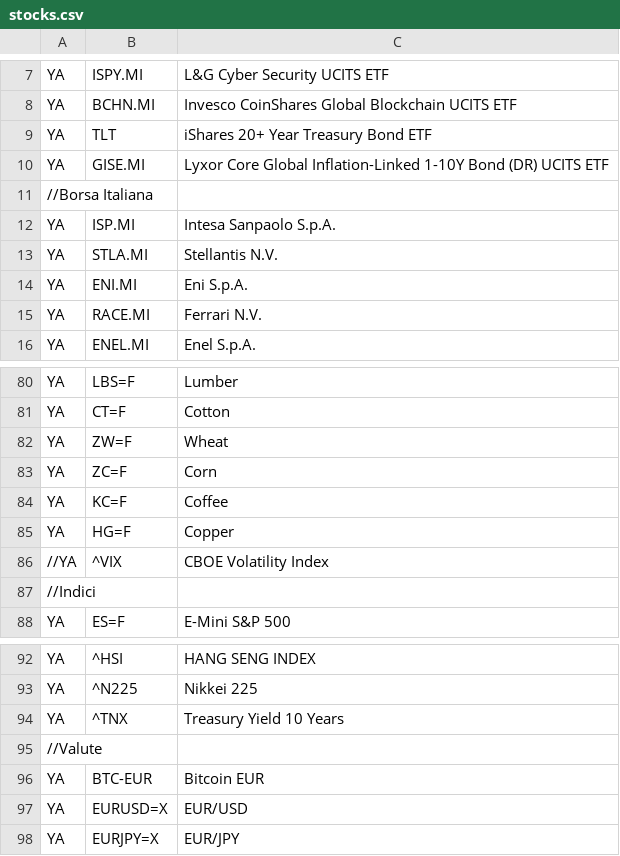
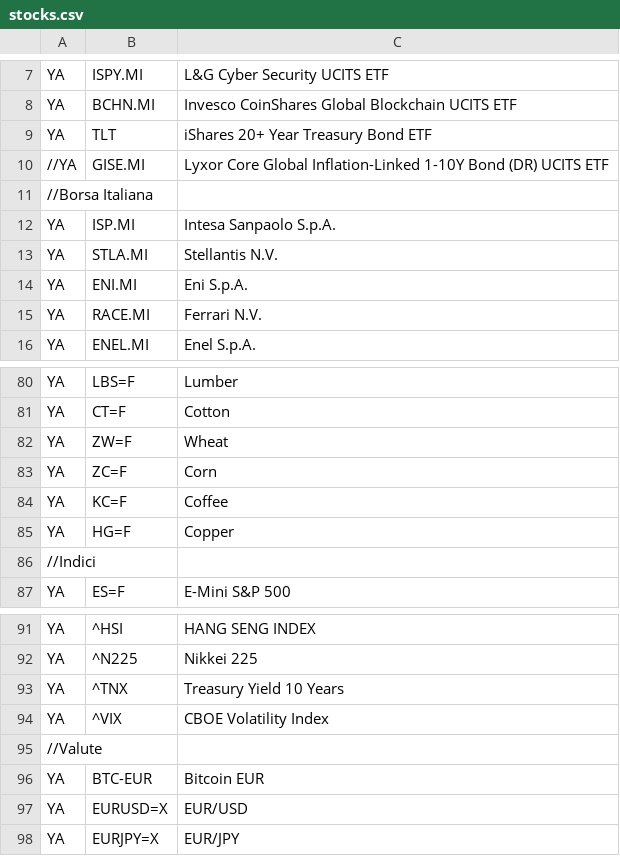
Before and after one commit to itacasoft/VIXAL2, a CSV file: VIXAL2.Retrieve/stocks.csv, drawn as a sheet; only a part is shown, gaps mark what is left out.

```diff
--- a/VIXAL2.Retrieve/stocks.csv
+++ b/VIXAL2.Retrieve/stocks.csv
@@ -9,3 +9,3 @@ YA;BCHN.MI;Invesco CoinShares Global Blockchain UCITS ETF
 YA;TLT;iShares 20+ Year Treasury Bond ETF
-YA;GISE.MI;Lyxor Core Global Inflation-Linked 1-10Y Bond (DR) UCITS ETF
+//YA;GISE.MI;Lyxor Core Global Inflation-Linked 1-10Y Bond (DR) UCITS ETF
 //Borsa Italiana
@@ -85,3 +85,2 @@ YA;KC=F;Coffee
 YA;HG=F;Copper
-//YA;^VIX;CBOE Volatility Index
 //Indici
@@ -94,2 +93,3 @@ YA;^N225;Nikkei 225
 YA;^TNX;Treasury Yield 10 Years
+YA;^VIX;CBOE Volatility Index
 //Valute
```
Also changed, not shown: 43 other files.
